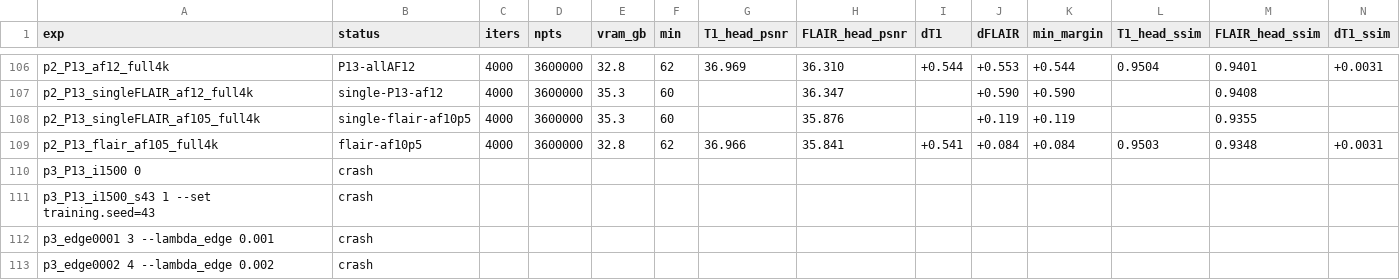
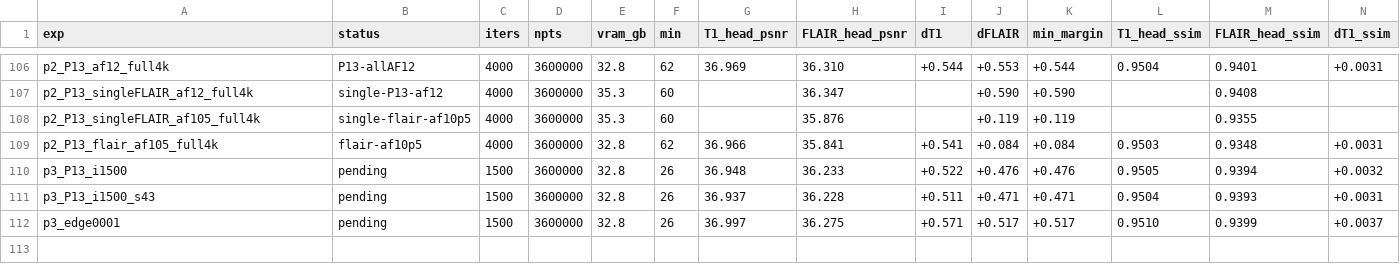
Before and after one commit to sober235/mcgs, a TSV file: autoresearch_jyz_af12.tsv, drawn as a sheet; only a part is shown, gaps mark what is left out; removed rows and columns are numbered as before the commit, all else as after; rows hold the shown columns only; the diff names each change by its address in the sheet, - before the commit and + after, or states it on an @@ line.

Commit message:
autoresearch jyz af12 phase 3: round 0 - common-edge 0.001 keeps and lifts both contrasts (+0.049/+0.041); round 1 queued (bracket + phase-TV curve)

```diff
--- a/autoresearch_jyz_af12.tsv
+++ b/autoresearch_jyz_af12.tsv
-row 110: p3_P13_i1500 0 | crash
-row 111: p3_P13_i1500_s43 1 --set training.seed=43 | crash
-row 112: p3_edge0001 3 --lambda_edge 0.001 | crash
-row 113: p3_edge0002 4 --lambda_edge 0.002 | crash
+row 110: p3_P13_i1500 | pending | 1500 | 3600000 | 32.8 | 26 | 36.948 | 36.233 | +0.522 | +0.476 | +0.476 | 0.9505 | 0.9394 | +0.0032
+row 111: p3_P13_i1500_s43 | pending | 1500 | 3600000 | 32.8 | 26 | 36.937 | 36.228 | +0.511 | +0.471 | +0.471 | 0.9504 | 0.9393 | +0.0031
+row 112: p3_edge0001 | pending | 1500 | 3600000 | 32.8 | 26 | 36.997 | 36.275 | +0.571 | +0.517 | +0.517 | 0.9510 | 0.9399 | +0.0037
```
Also changed, not shown: 1 other file.
